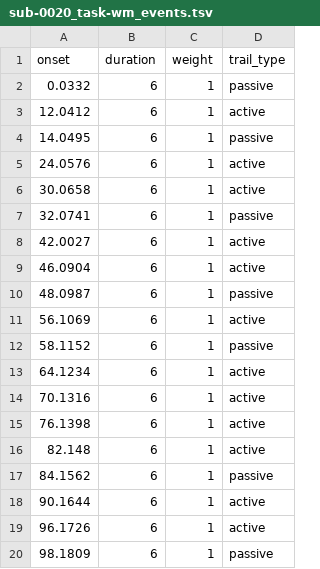
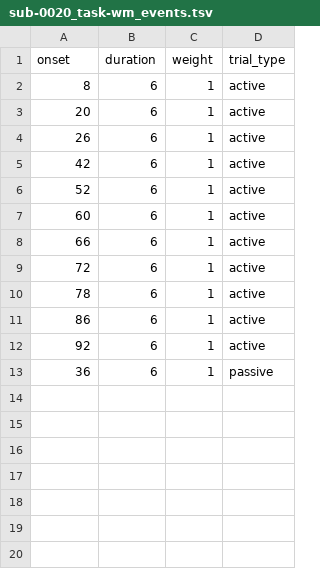
Before and after one commit to spinoza-centre/spynoza, a TSV file: spynoza/data/test_data/sub-0020/func/sub-0020_task-wm_events.tsv, drawn as a sheet.

Commit message:
Make test-data bids-like

```diff
--- a/spynoza/data/test_data/sub-0020/func/sub-0020_task-wm_events.tsv
+++ b/spynoza/data/test_data/sub-0020/func/sub-0020_task-wm_events.tsv
@@ -1,20 +1,13 @@
-onset	duration	weight	trail_type
-0.0332	6	1	passive
-12.0412	6	1	active
-14.0495	6	1	passive
-24.0576	6	1	active
-30.0658	6	1	active
-32.0741	6	1	passive
-42.0027	6	1	active
-46.0904	6	1	active
-48.0987	6	1	passive
-56.1069	6	1	active
-58.1152	6	1	passive
-64.1234	6	1	active
-70.1316	6	1	active
-76.1398	6	1	active
-82.148	6	1	active
-84.1562	6	1	passive
-90.1644	6	1	active
-96.1726	6	1	active
-98.1809	6	1	passive
+onset	duration	weight	trial_type
+8	6	1	active
+20	6	1	active
+26	6	1	active
+42	6	1	active
+52	6	1	active
+60	6	1	active
+66	6	1	active
+72	6	1	active
+78	6	1	active
+86	6	1	active
+92	6	1	active
+36	6	1	passive
```
Also changed, not shown: spynoza/data/test_data/sub-0020/func/sub-0020_task-harriri_events.tsv, 6 other files.
